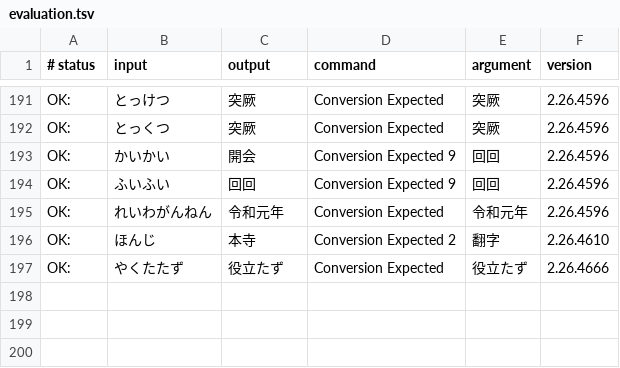
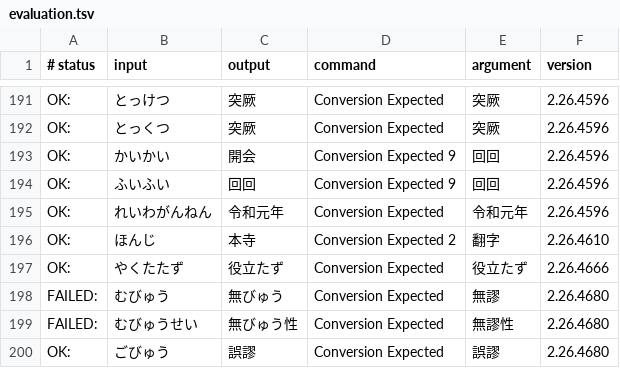
Before and after one commit to kimata1007/mozc-wai, a TSV file: src/data/dictionary_oss/evaluation.tsv, drawn as a sheet; only a part is shown, gaps mark what is left out; the diff names each change by its address in the sheet, - before the commit and + after, or states it on an @@ line.

```diff
--- a/src/data/dictionary_oss/evaluation.tsv
+++ b/src/data/dictionary_oss/evaluation.tsv
+row 198: FAILED: | むびゅう | 無びゅう | Conversion Expected | 無謬 | 2.26.4680
+row 199: FAILED: | むびゅうせい | 無びゅう性 | Conversion Expected | 無謬性 | 2.26.4680
+row 200: OK: | ごびゅう | 誤謬 | Conversion Expected | 誤謬 | 2.26.4680
```
Also changed, not shown: 1 other file.
